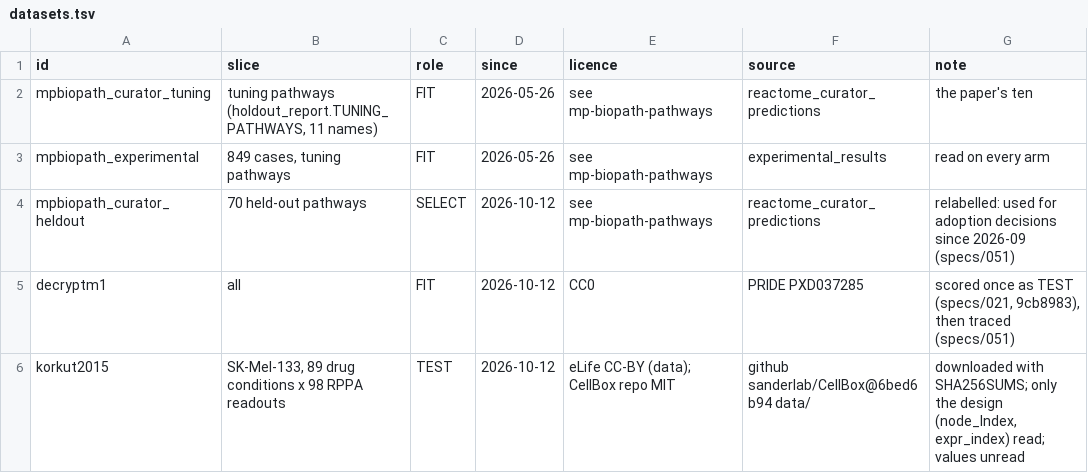
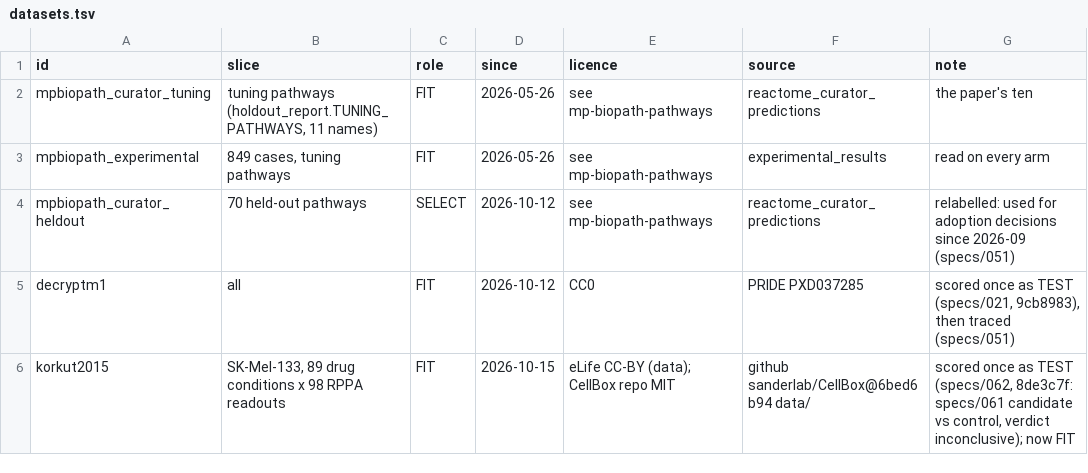
Before and after one commit to reactome/deltasignal, a TSV file: bench/datasets.tsv, drawn as a sheet.

```diff
--- a/bench/datasets.tsv
+++ b/bench/datasets.tsv
@@ -5,2 +5,2 @@ mpbiopath_curator_heldout	70 held-out pathways	SELECT	2026-10-12	see mp-biopath-
 decryptm1	all	FIT	2026-10-12	CC0	PRIDE PXD037285	scored once as TEST (specs/021, 9cb8983), then traced (specs/051)
-korkut2015	SK-Mel-133, 89 drug conditions x 98 RPPA readouts	TEST	2026-10-12	eLife CC-BY (data); CellBox repo MIT	github sanderlab/CellBox@6bed6b94 data/	downloaded with SHA256SUMS; only the design (node_Index, expr_index) read; values unread
+korkut2015	SK-Mel-133, 89 drug conditions x 98 RPPA readouts	FIT	2026-10-15	eLife CC-BY (data); CellBox repo MIT	github sanderlab/CellBox@6bed6b94 data/	scored once as TEST (specs/062, 8de3c7f: specs/061 candidate vs control, verdict inconclusive); now FIT
```
Also changed, not shown: 4 other files.
